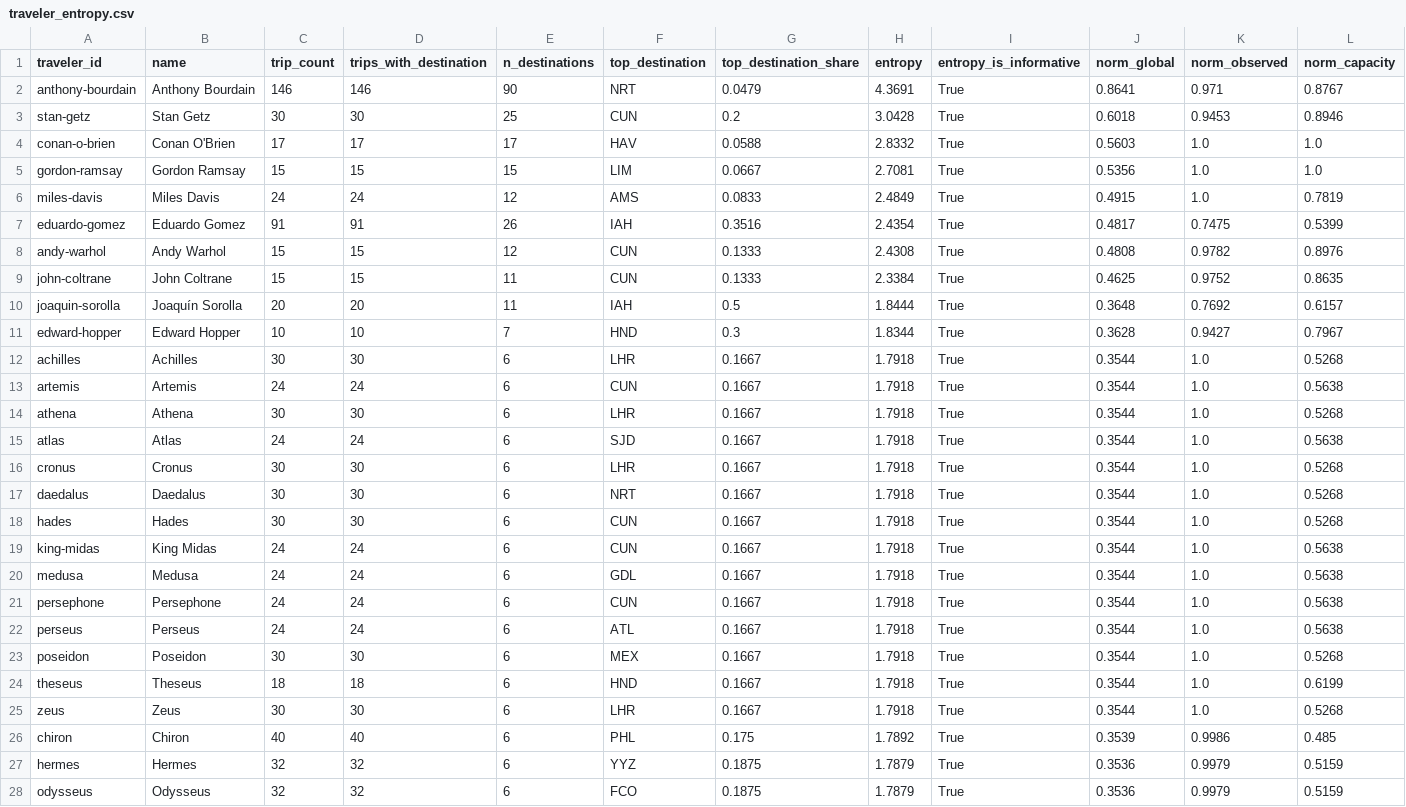
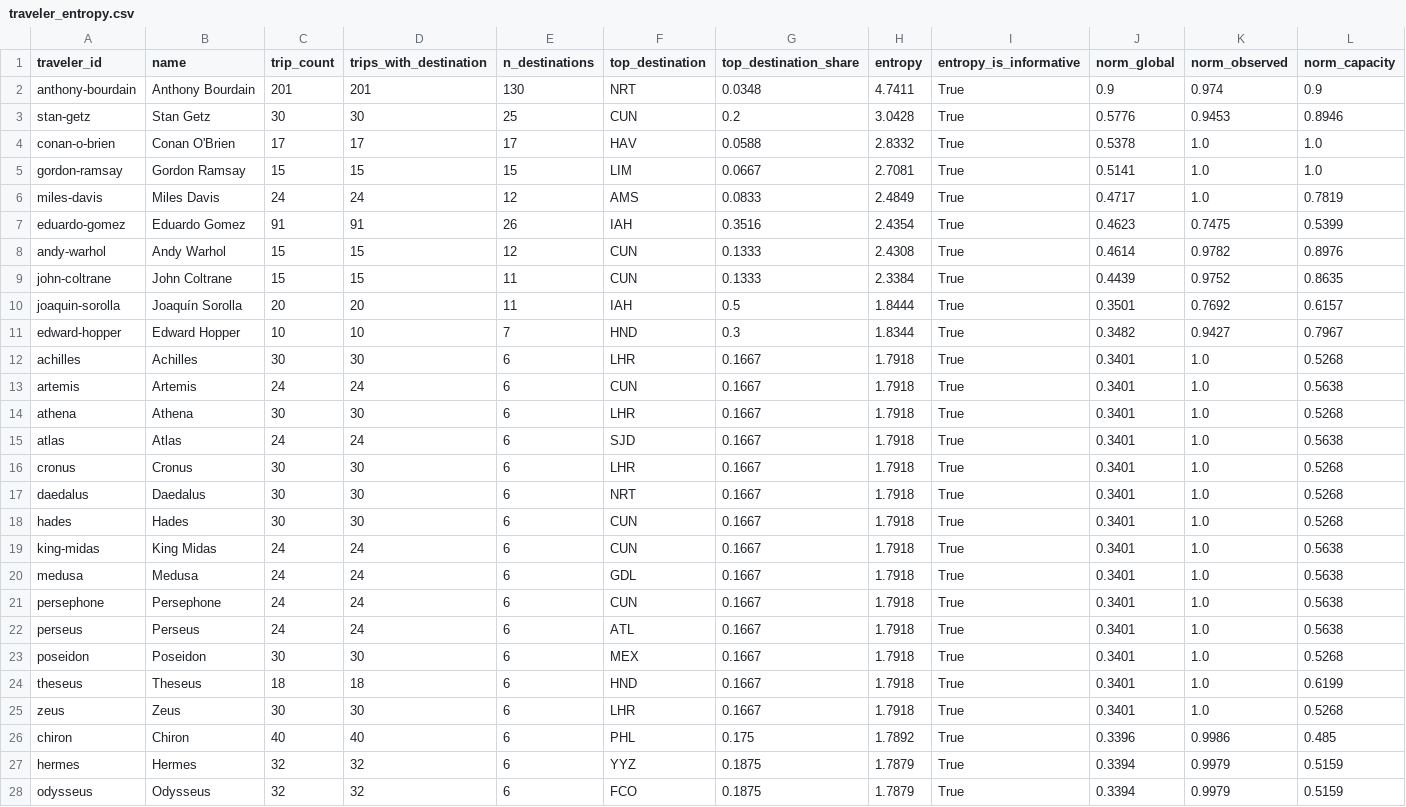
Before and after one commit to ivan-sepulveda/when-where, a CSV file: data/processed/multiple/traveler_entropy.csv, drawn as a sheet; only a part is shown; the diff covers the shown part only.

Commit message:
Bourdain trips

```diff
--- a/data/processed/multiple/traveler_entropy.csv
+++ b/data/processed/multiple/traveler_entropy.csv
@@ -1,28 +1,28 @@
 traveler_id,name,trip_count,trips_with_destination,n_destinations,top_destination,top_destination_share,entropy,entropy_is_informative,norm_global,norm_observed,norm_capacity
-anthony-bourdain,Anthony Bourdain,146,146,90,NRT,0.0479,4.3691,True,0.8641,0.971,0.8767
-stan-getz,Stan Getz,30,30,25,CUN,0.2,3.0428,True,0.6018,0.9453,0.8946
-conan-o-brien,Conan O'Brien,17,17,17,HAV,0.0588,2.8332,True,0.5603,1.0,1.0
-gordon-ramsay,Gordon Ramsay,15,15,15,LIM,0.0667,2.7081,True,0.5356,1.0,1.0
-miles-davis,Miles Davis,24,24,12,AMS,0.0833,2.4849,True,0.4915,1.0,0.7819
-eduardo-gomez,Eduardo Gomez,91,91,26,IAH,0.3516,2.4354,True,0.4817,0.7475,0.5399
-andy-warhol,Andy Warhol,15,15,12,CUN,0.1333,2.4308,True,0.4808,0.9782,0.8976
-john-coltrane,John Coltrane,15,15,11,CUN,0.1333,2.3384,True,0.4625,0.9752,0.8635
-joaquin-sorolla,Joaquín Sorolla,20,20,11,IAH,0.5,1.8444,True,0.3648,0.7692,0.6157
-edward-hopper,Edward Hopper,10,10,7,HND,0.3,1.8344,True,0.3628,0.9427,0.7967
-achilles,Achilles,30,30,6,LHR,0.1667,1.7918,True,0.3544,1.0,0.5268
-artemis,Artemis,24,24,6,CUN,0.1667,1.7918,True,0.3544,1.0,0.5638
-athena,Athena,30,30,6,LHR,0.1667,1.7918,True,0.3544,1.0,0.5268
-atlas,Atlas,24,24,6,SJD,0.1667,1.7918,True,0.3544,1.0,0.5638
-cronus,Cronus,30,30,6,LHR,0.1667,1.7918,True,0.3544,1.0,0.5268
-daedalus,Daedalus,30,30,6,NRT,0.1667,1.7918,True,0.3544,1.0,0.5268
-hades,Hades,30,30,6,CUN,0.1667,1.7918,True,0.3544,1.0,0.5268
-king-midas,King Midas,24,24,6,CUN,0.1667,1.7918,True,0.3544,1.0,0.5638
-medusa,Medusa,24,24,6,GDL,0.1667,1.7918,True,0.3544,1.0,0.5638
-persephone,Persephone,24,24,6,CUN,0.1667,1.7918,True,0.3544,1.0,0.5638
-perseus,Perseus,24,24,6,ATL,0.1667,1.7918,True,0.3544,1.0,0.5638
-poseidon,Poseidon,30,30,6,MEX,0.1667,1.7918,True,0.3544,1.0,0.5268
-theseus,Theseus,18,18,6,HND,0.1667,1.7918,True,0.3544,1.0,0.6199
-zeus,Zeus,30,30,6,LHR,0.1667,1.7918,True,0.3544,1.0,0.5268
-chiron,Chiron,40,40,6,PHL,0.175,1.7892,True,0.3539,0.9986,0.485
-hermes,Hermes,32,32,6,YYZ,0.1875,1.7879,True,0.3536,0.9979,0.5159
-odysseus,Odysseus,32,32,6,FCO,0.1875,1.7879,True,0.3536,0.9979,0.5159
+anthony-bourdain,Anthony Bourdain,201,201,130,NRT,0.0348,4.7411,True,0.9,0.974,0.9
+stan-getz,Stan Getz,30,30,25,CUN,0.2,3.0428,True,0.5776,0.9453,0.8946
+conan-o-brien,Conan O'Brien,17,17,17,HAV,0.0588,2.8332,True,0.5378,1.0,1.0
+gordon-ramsay,Gordon Ramsay,15,15,15,LIM,0.0667,2.7081,True,0.5141,1.0,1.0
+miles-davis,Miles Davis,24,24,12,AMS,0.0833,2.4849,True,0.4717,1.0,0.7819
+eduardo-gomez,Eduardo Gomez,91,91,26,IAH,0.3516,2.4354,True,0.4623,0.7475,0.5399
+andy-warhol,Andy Warhol,15,15,12,CUN,0.1333,2.4308,True,0.4614,0.9782,0.8976
+john-coltrane,John Coltrane,15,15,11,CUN,0.1333,2.3384,True,0.4439,0.9752,0.8635
+joaquin-sorolla,Joaquín Sorolla,20,20,11,IAH,0.5,1.8444,True,0.3501,0.7692,0.6157
+edward-hopper,Edward Hopper,10,10,7,HND,0.3,1.8344,True,0.3482,0.9427,0.7967
+achilles,Achilles,30,30,6,LHR,0.1667,1.7918,True,0.3401,1.0,0.5268
+artemis,Artemis,24,24,6,CUN,0.1667,1.7918,True,0.3401,1.0,0.5638
+athena,Athena,30,30,6,LHR,0.1667,1.7918,True,0.3401,1.0,0.5268
+atlas,Atlas,24,24,6,SJD,0.1667,1.7918,True,0.3401,1.0,0.5638
+cronus,Cronus,30,30,6,LHR,0.1667,1.7918,True,0.3401,1.0,0.5268
+daedalus,Daedalus,30,30,6,NRT,0.1667,1.7918,True,0.3401,1.0,0.5268
+hades,Hades,30,30,6,CUN,0.1667,1.7918,True,0.3401,1.0,0.5268
+king-midas,King Midas,24,24,6,CUN,0.1667,1.7918,True,0.3401,1.0,0.5638
+medusa,Medusa,24,24,6,GDL,0.1667,1.7918,True,0.3401,1.0,0.5638
+persephone,Persephone,24,24,6,CUN,0.1667,1.7918,True,0.3401,1.0,0.5638
+perseus,Perseus,24,24,6,ATL,0.1667,1.7918,True,0.3401,1.0,0.5638
+poseidon,Poseidon,30,30,6,MEX,0.1667,1.7918,True,0.3401,1.0,0.5268
+theseus,Theseus,18,18,6,HND,0.1667,1.7918,True,0.3401,1.0,0.6199
+zeus,Zeus,30,30,6,LHR,0.1667,1.7918,True,0.3401,1.0,0.5268
+chiron,Chiron,40,40,6,PHL,0.175,1.7892,True,0.3396,0.9986,0.485
+hermes,Hermes,32,32,6,YYZ,0.1875,1.7879,True,0.3394,0.9979,0.5159
+odysseus,Odysseus,32,32,6,FCO,0.1875,1.7879,True,0.3394,0.9979,0.5159
```
Also changed, not shown: 32 edited cells elsewhere in this file, data/processed/multiple/traveler_entropy_region.csv, data/processed/multiple/traveler_tags.csv, 13 other files.
